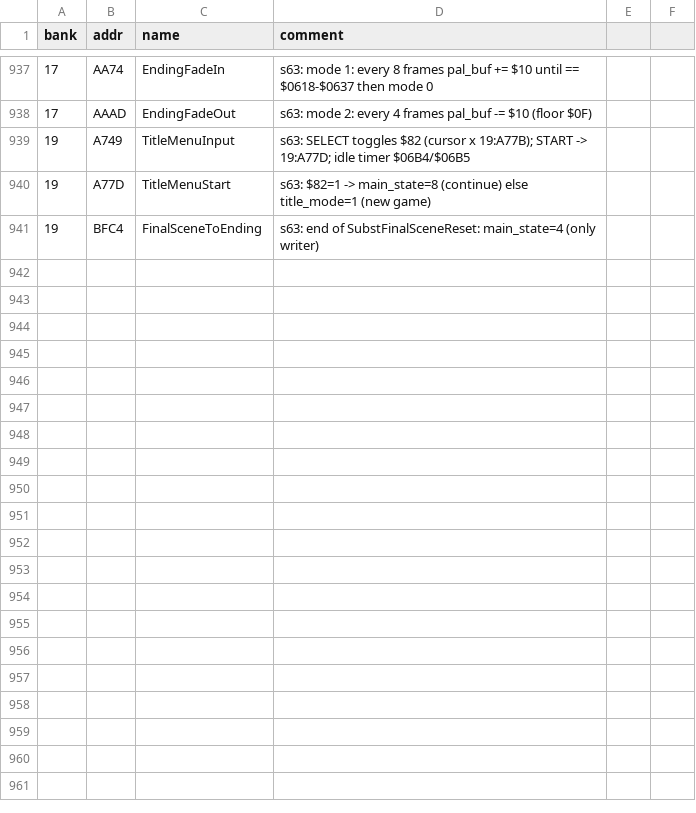
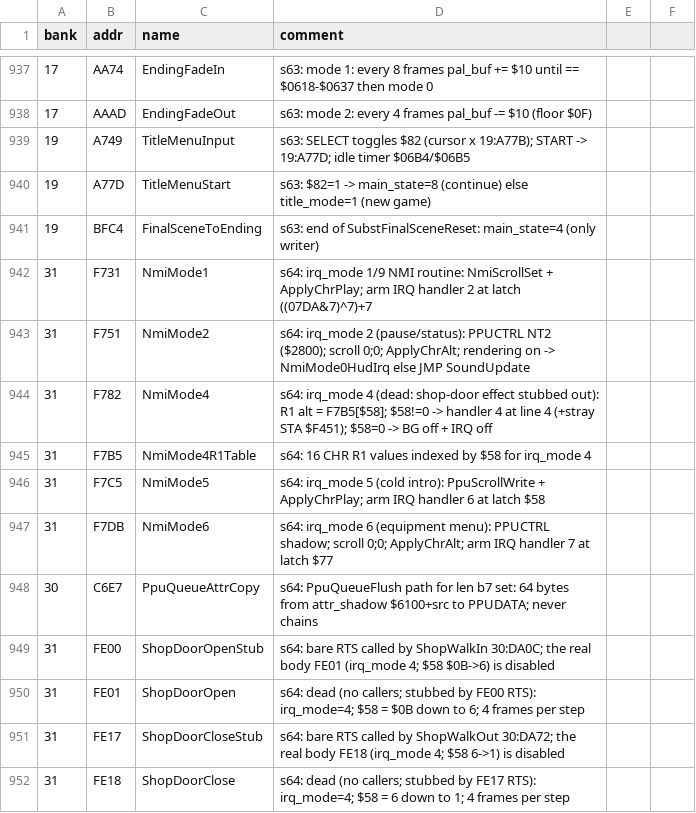
Before and after one commit to sleepy9090/CRYSTAL-AI-LIS, a CSV file: labels.csv, drawn as a sheet; only a part is shown, gaps mark what is left out; the diff names each change by its address in the sheet, - before the commit and + after, or states it on an @@ line.

Commit message:
RE session 64: Ph3: trace NMI fully (31:F3B6-F421): PPU update queue, $51 modes 7/9,

```diff
--- a/labels.csv
+++ b/labels.csv
+row 942: 31 | F731 | NmiMode1 | s64: irq_mode 1/9 NMI routine: NmiScrollSet + ApplyChrPlay; arm IRQ handler 2 at latch ((07DA&7)^7)+7
+row 943: 31 | F751 | NmiMode2 | s64: irq_mode 2 (pause/status): PPUCTRL NT2 ($2800); scroll 0;0; ApplyChrAlt; rendering on -> NmiMode0HudIrq else JMP SoundUpdate
+row 944: 31 | F782 | NmiMode4 | s64: irq_mode 4 (dead: shop-door effect stubbed out): R1 alt = F7B5[$58]; $58!=0 -> handler 4 at line 4 (+stray STA $F451); $58=0 -> BG off + IRQ off
+row 945: 31 | F7B5 | NmiMode4R1Table | s64: 16 CHR R1 values indexed by $58 for irq_mode 4
+row 946: 31 | F7C5 | NmiMode5 | s64: irq_mode 5 (cold intro): PpuScrollWrite + ApplyChrPlay; arm IRQ handler 6 at latch $58
+row 947: 31 | F7DB | NmiMode6 | s64: irq_mode 6 (equipment menu): PPUCTRL shadow; scroll 0;0; ApplyChrAlt; arm IRQ handler 7 at latch $77
+row 948: 30 | C6E7 | PpuQueueAttrCopy | s64: PpuQueueFlush path for len b7 set: 64 bytes from attr_shadow $6100+src to PPUDATA; never chains
+row 949: 31 | FE00 | ShopDoorOpenStub | s64: bare RTS called by ShopWalkIn 30:DA0C; the real body FE01 (irq_mode 4; $58 $0B->6) is disabled
+row 950: 31 | FE01 | ShopDoorOpen | s64: dead (no callers; stubbed by FE00 RTS): irq_mode=4; $58 = $0B down to 6; 4 frames per step
+row 951: 31 | FE17 | ShopDoorCloseStub | s64: bare RTS called by ShopWalkOut 30:DA72; the real body FE18 (irq_mode 4; $58 6->1) is disabled
+row 952: 31 | FE18 | ShopDoorClose | s64: dead (no callers; stubbed by FE17 RTS): irq_mode=4; $58 = 6 down to 1; 4 frames per step
```
Also changed, not shown: 2 other files.
